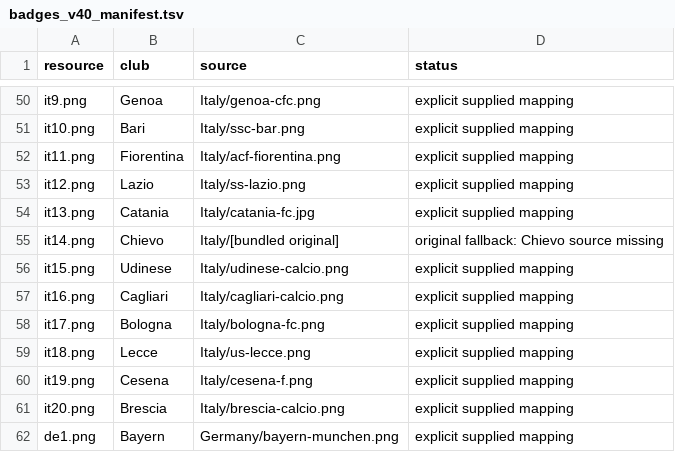
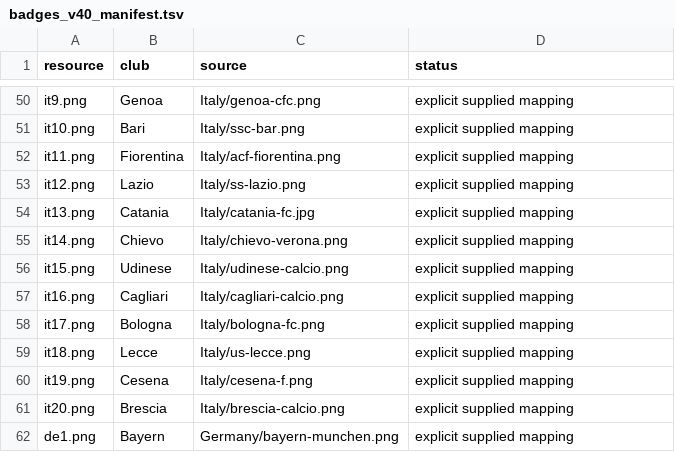
Before and after one commit to rayogetafe/PFM-2011-JAR-to-apk-adapt, a TSV file: overrides/badges_v40_manifest.tsv, drawn as a sheet; only a part is shown, gaps mark what is left out.

```diff
--- a/overrides/badges_v40_manifest.tsv
+++ b/overrides/badges_v40_manifest.tsv
@@ -54,3 +54,3 @@ it12.png	Lazio	Italy/ss-lazio.png	explicit supplied mapping
 it13.png	Catania	Italy/catania-fc.jpg	explicit supplied mapping
-it14.png	Chievo	Italy/[bundled original]	original fallback: Chievo source missing
+it14.png	Chievo	Italy/chievo-verona.png	explicit supplied mapping
 it15.png	Udinese	Italy/udinese-calcio.png	explicit supplied mapping
```
Also changed, not shown: 32 other files.
